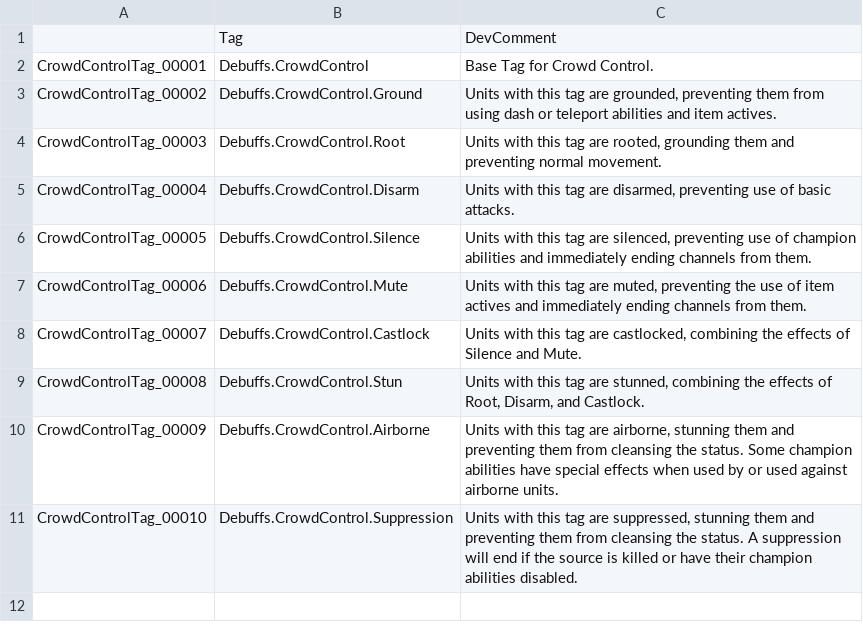
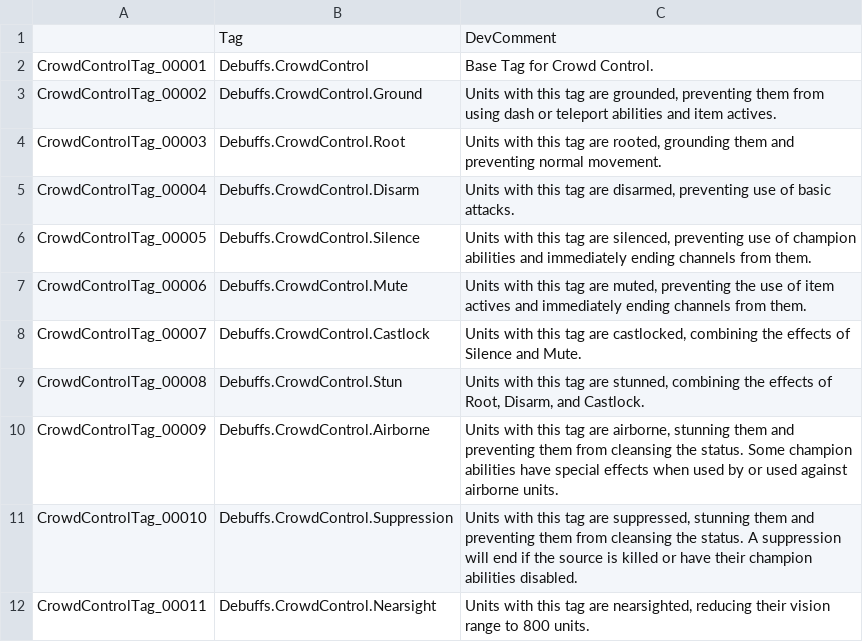
Before and after one commit to yasinallahdev/multiverse-legends, a CSV file: Content/GameplayTags/Crowd Control Tags.csv, drawn as a sheet; the diff names each change by its address in the sheet, - before the commit and + after, or states it on an @@ line.

Commit message:
Added new crowd control effects.S

```diff
--- a/Content/GameplayTags/Crowd Control Tags.csv
+++ b/Content/GameplayTags/Crowd Control Tags.csv
+row 12: CrowdControlTag_00011 | Debuffs.CrowdControl.Nearsight | Units with this tag are nearsighted, reducing their vision range to 800 units.
```
Also changed, not shown: 2 other files.
